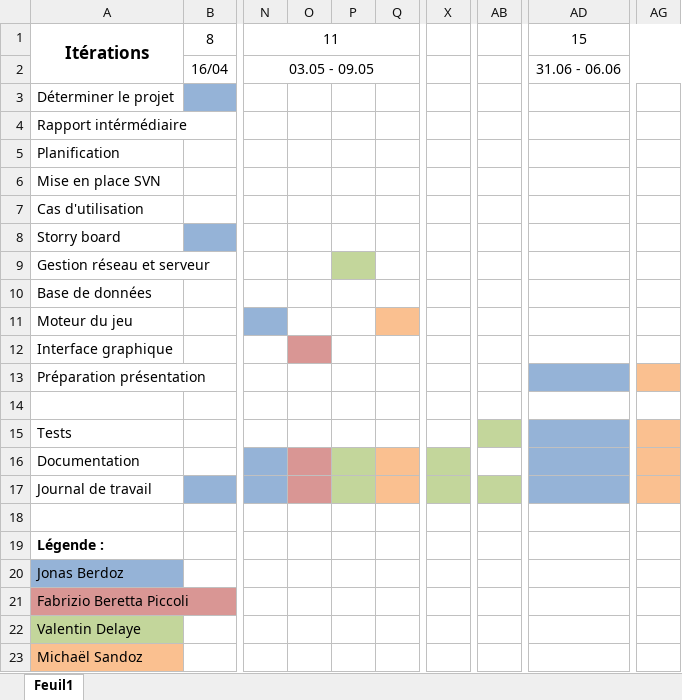
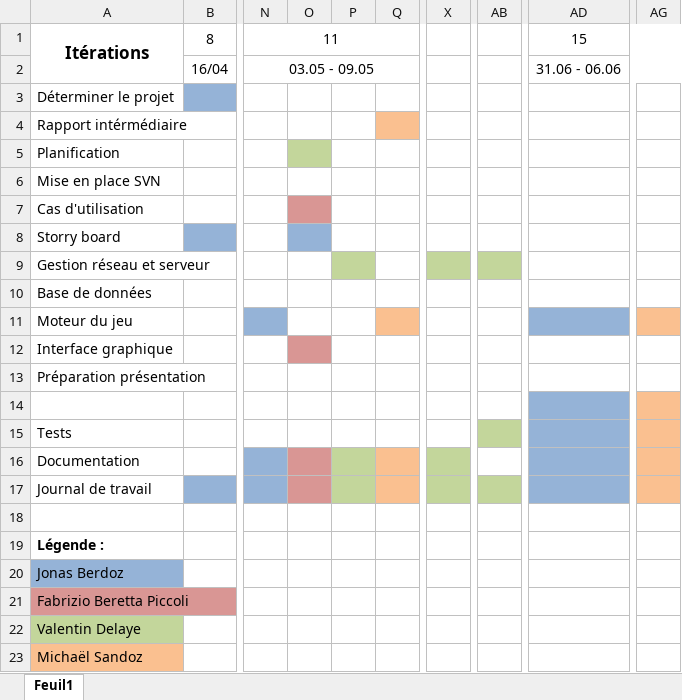
Before and after one commit to jonesbusy/killerbox, an Excel workbook: Documentation/Planification.xlsx, sheet Feuil1, drawn as a sheet; only a part is shown, gaps mark what is left out; values as stored, in another font and other column widths than the file's, no borders; conditional formats not drawn; the diff names each change by its address in the sheet, - before the commit and + after, or states it on an @@ line.

```diff
--- a/Documentation/Planification.xlsx (sheet Feuil1)
+++ b/Documentation/Planification.xlsx (sheet Feuil1)
-Q4 fill: none
+Q4 fill: #FAC090
-O5 fill: none
+O5 fill: #C3D69B
-O7 fill: none
+O7 fill: #D99694
-O8 fill: none
+O8 fill: #95B3D7
-X9 fill: none
+X9 fill: #C3D69B
-AB9 fill: none
+AB9 fill: #C3D69B
-AD11 fill: none
+AD11 fill: #95B3D7
-AG11 fill: none
+AG11 fill: #FAC090
-AD13 fill: #95B3D7
+AD13 fill: none
-AG13 fill: #FAC090
+AG13 fill: none
-AD14 fill: none
+AD14 fill: #95B3D7
-AG14 fill: none
+AG14 fill: #FAC090
```
Also changed, not shown: 1 other file.
